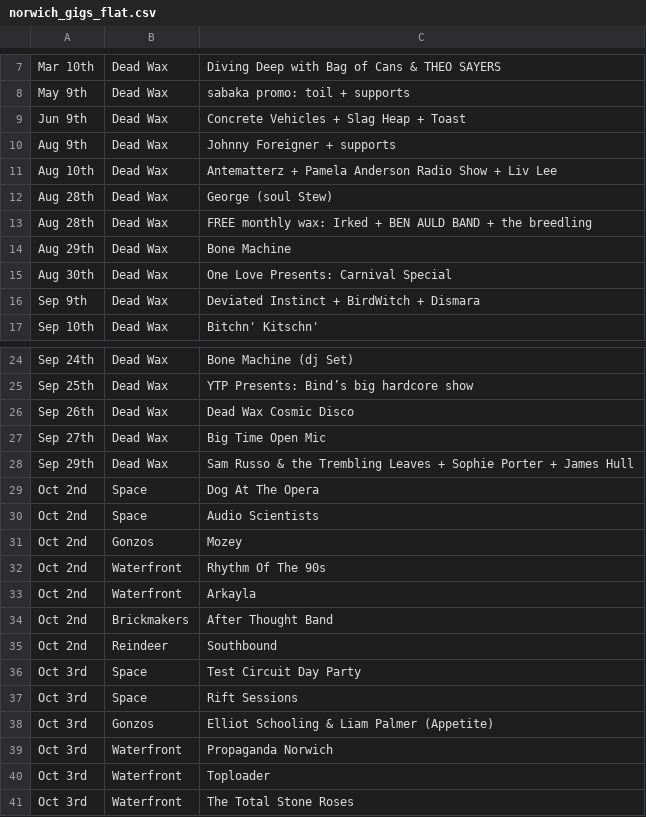
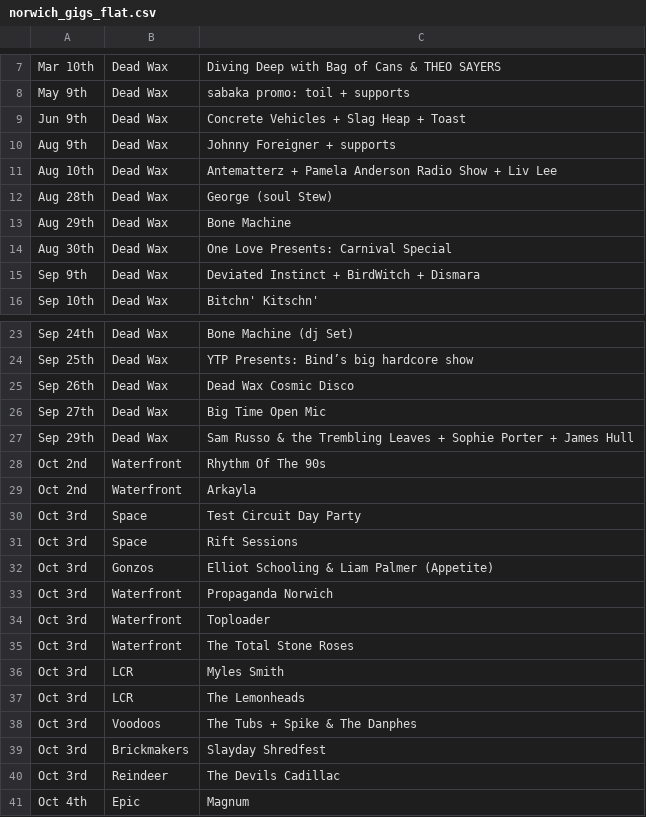
Before and after one commit to nathankjw/GigsNorwich-scraper, a CSV file: scraped_data/norwich_gigs_flat.csv, drawn as a sheet; only a part is shown, gaps mark what is left out; the shorter side is filled out with more unchanged rows; the diff names each change by its address in the sheet, - before the commit and + after, or states it on an @@ line.

```diff
--- a/scraped_data/norwich_gigs_flat.csv
+++ b/scraped_data/norwich_gigs_flat.csv
-row 13: Aug 28th | Dead Wax | FREE monthly wax: Irked + BEN AULD BAND + the breedling
-row 29: Oct 2nd | Space | Dog At The Opera
-row 30: Oct 2nd | Space | Audio Scientists
-row 31: Oct 2nd | Gonzos | Mozey
-row 34: Oct 2nd | Brickmakers | After Thought Band
-row 35: Oct 2nd | Reindeer | Southbound
```
Also changed, not shown: scraped_data/norwich_gigs.csv, 1 other file.
